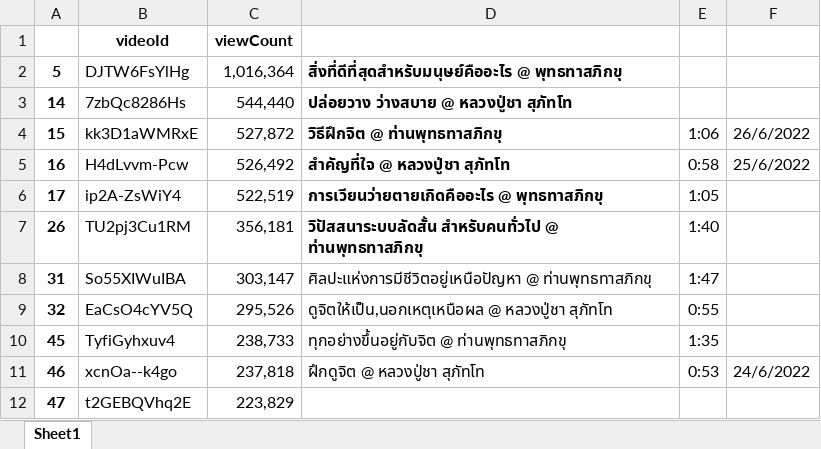
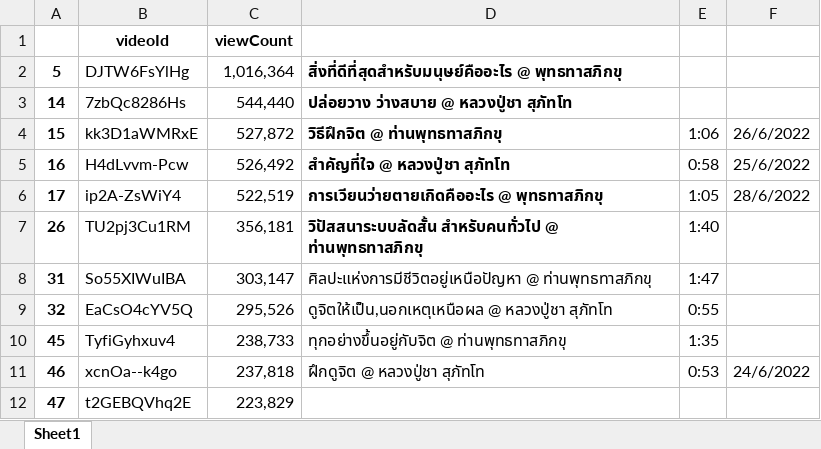
Before and after one commit to santimcs/A8, an Excel workbook: Excel/namo 125.xlsx, sheet Sheet1, drawn as a sheet; only a part is shown; values as stored, in another font and other column widths than the file's, no borders; the diff names each change by its address in the sheet, - before the commit and + after, or states it on an @@ line.

```diff
--- a/Excel/namo 125.xlsx (sheet Sheet1)
+++ b/Excel/namo 125.xlsx (sheet Sheet1)
-F6: (empty)
+F6: 28/6/2022
```
Also changed, not shown: 23 other files.
